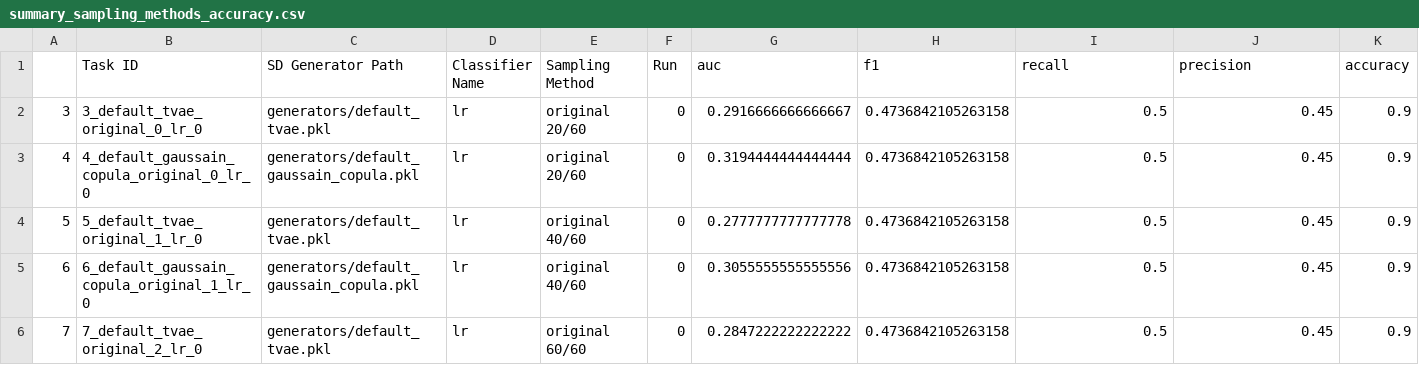
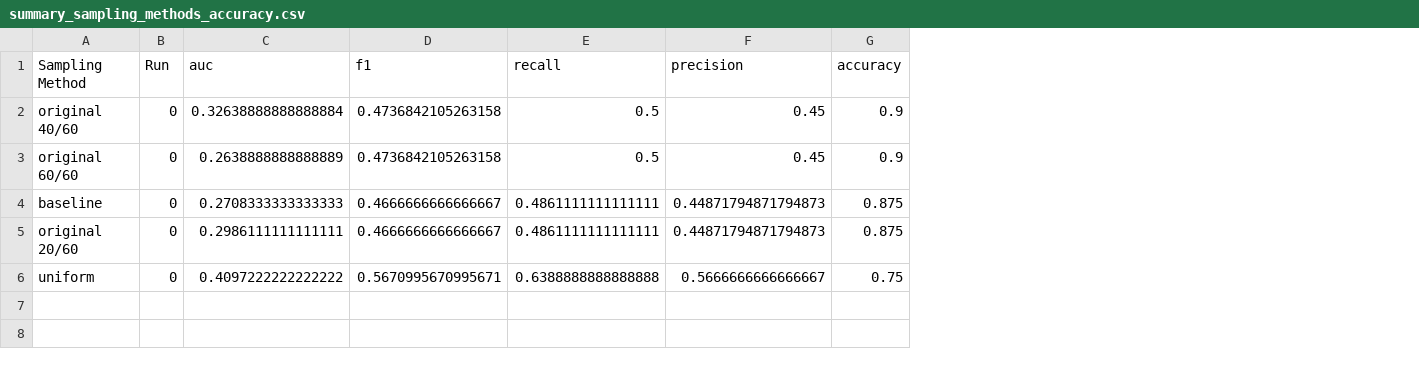
Before and after one commit to Oufattole/synthetic_data_benchmarking, a CSV file: results/summary_sampling_methods_accuracy.csv, drawn as a sheet; removed rows and columns are numbered as before the commit, all else as after; the diff names each change by its address in the sheet, - before the commit and + after, or states it on an @@ line.

```diff
--- a/results/summary_sampling_methods_accuracy.csv
+++ b/results/summary_sampling_methods_accuracy.csv
-column A, row 4: 5; row 6: 7
-column B (Task ID), row 4: 5_default_tvae_original_1_lr_0; row 6: 7_default_tvae_original_2_lr_0
-column C (SD Generator Path), row 4: generators/default_tvae.pkl; row 6: generators/default_tvae.pkl
-column D (Classifier Name), row 4: lr; row 6: lr
-row 2: 3 | 3_default_tvae_original_0_lr_0 | generators/default_tvae.pkl | lr | original 20/60 | 0 | 0.2916666666666667 | 0.4736842105263158 | 0.5 | 0.45 | 0.9
-row 3: 4 | 4_default_gaussain_copula_original_0_lr_0 | generators/default_gaussain_copula.pkl | lr | original 20/60 | 0 | 0.3194444444444444 | 0.4736842105263158 | 0.5 | 0.45 | 0.9
-C2 (auc): 0.2777777777777778
+C2 (auc): 0.32638888888888884
-row 5: 6 | 6_default_gaussain_copula_original_1_lr_0 | generators/default_gaussain_copula.pkl | lr | original 40/60 | 0 | 0.3055555555555556 | 0.4736842105263158 | 0.5 | 0.45 | 0.9
-C3 (auc): 0.2847222222222222
+C3 (auc): 0.2638888888888889
+row 4: baseline | 0 | 0.2708333333333333 | 0.4666666666666667 | 0.4861111111111111 | 0.44871794871794873 | 0.875
+row 5: original 20/60 | 0 | 0.2986111111111111 | 0.4666666666666667 | 0.4861111111111111 | 0.44871794871794873 | 0.875
+row 6: uniform | 0 | 0.4097222222222222 | 0.5670995670995671 | 0.6388888888888888 | 0.5666666666666667 | 0.75
```
Also changed, not shown: results/summary_generators_accuracy.csv, 23 other files.
